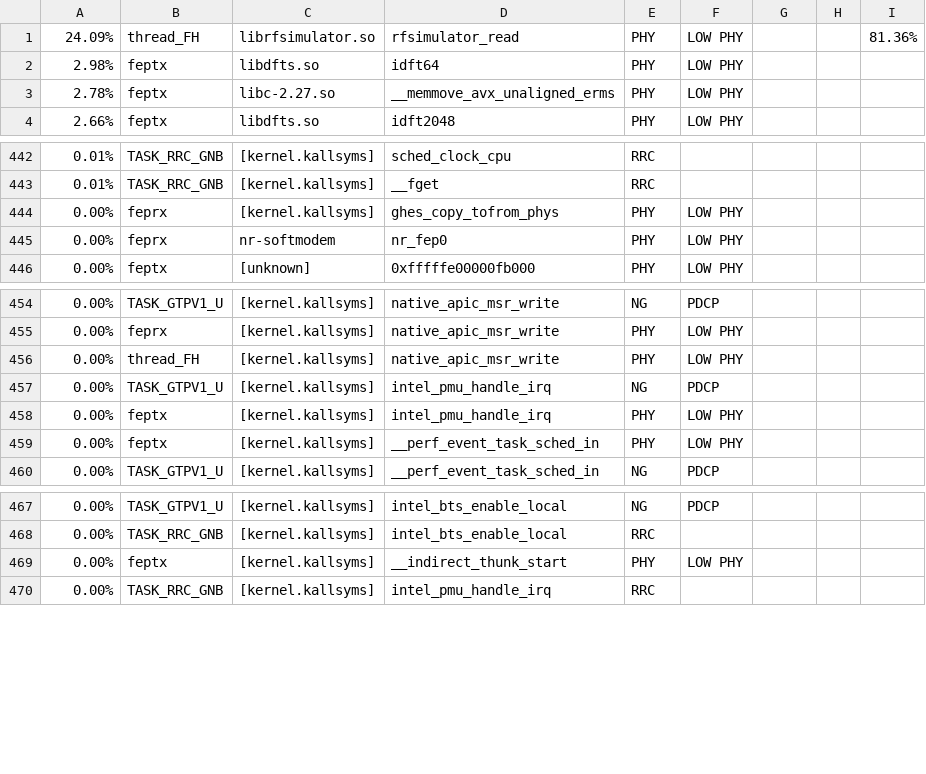
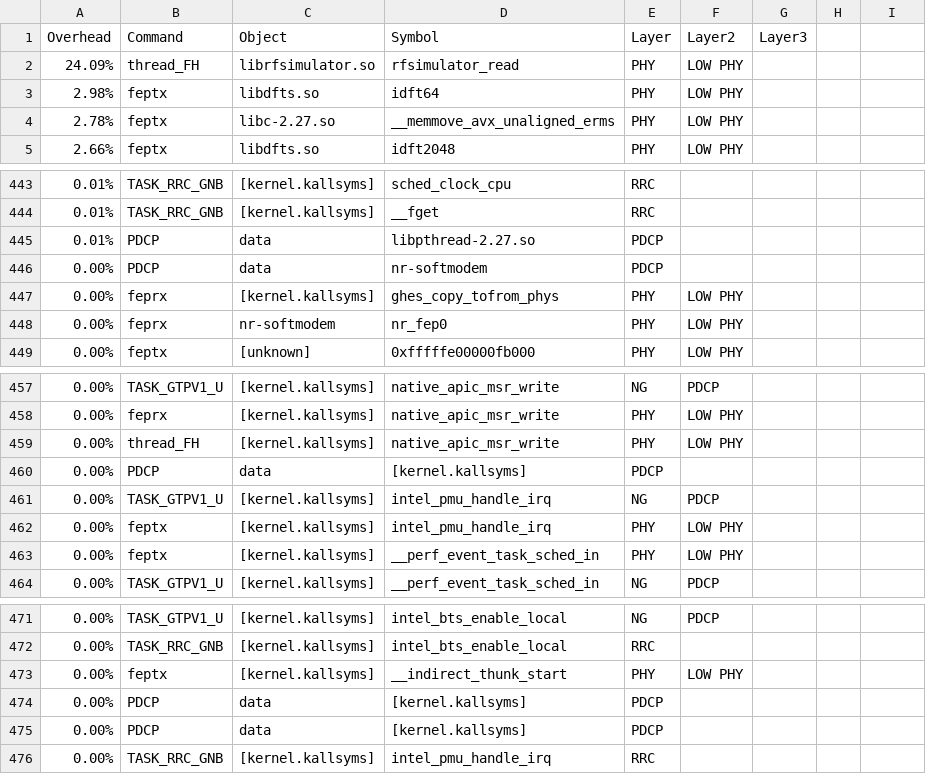
Before and after one commit to chandaweia/Test5Gscript, a CSV file: perf_99hz_v3.data_nochildren.txt_classified.csv, drawn as a sheet; only a part is shown, gaps mark what is left out; addresses are those after the commit; the diff names each change by its address in the sheet, - before the commit and + after, or states it on an @@ line.

```diff
--- a/perf_99hz_v3.data_nochildren.txt_classified.csv
+++ b/perf_99hz_v3.data_nochildren.txt_classified.csv
+row 1: Overhead | Command | Object | Symbol | Layer | Layer2 | Layer3
-I2: 81.36%
+I2: (empty)
+row 445: 0.01% | PDCP | data | libpthread-2.27.so | PDCP
+row 446: 0.00% | PDCP | data | nr-softmodem | PDCP
+row 460: 0.00% | PDCP | data | [kernel.kallsyms] | PDCP
+row 474: 0.00% | PDCP | data | [kernel.kallsyms] | PDCP
+row 475: 0.00% | PDCP | data | [kernel.kallsyms] | PDCP
```
Also changed, not shown: LayersMap.csv, perfdata/perf99hz_cu.txt_classified.csv, 12 other files.
